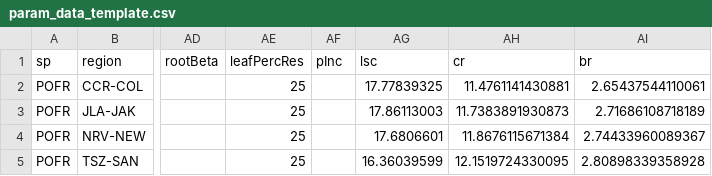
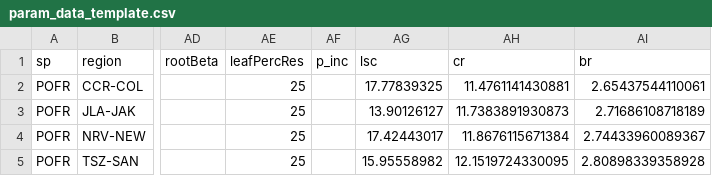
Before and after one commit to colinpannikkat/garisom, a CSV file: 03_test_data/fremont-poplar-data/param_data_template.csv, drawn as a sheet; only a part is shown, gaps mark what is left out; the diff names each change by its address in the sheet, - before the commit and + after, or states it on an @@ line.

Commit message:
Update pinc parameter output

```diff
--- a/03_test_data/fremont-poplar-data/param_data_template.csv
+++ b/03_test_data/fremont-poplar-data/param_data_template.csv
-AF1: pInc
+AF1: p_inc
-AG3 (lsc): 17.86113003
+AG3 (lsc): 13.90126127
-AG4 (lsc): 17.6806601
+AG4 (lsc): 17.42443017
-AG5 (lsc): 16.36039599
+AG5 (lsc): 15.95558982
```
Also changed, not shown: 06_data_prep/data_template.csv, 1 other file.
